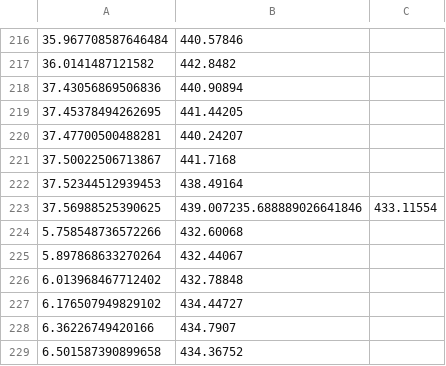
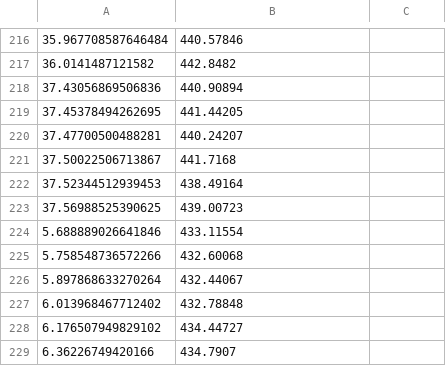
Before and after one commit to Daws00/tuner, a CSV file: data.csv, drawn as a sheet; only a part is shown, gaps mark what is left out; the shorter side is filled out with more unchanged rows.

Commit message:
fixed data

```diff
--- a/data.csv
+++ b/data.csv
@@ -222,3 +222,4 @@
 37.52344512939453,438.49164
-37.56988525390625,439.007235.688889026641846,433.11554
+37.56988525390625,439.00723
+5.688889026641846,433.11554
 5.758548736572266,432.60068
```
